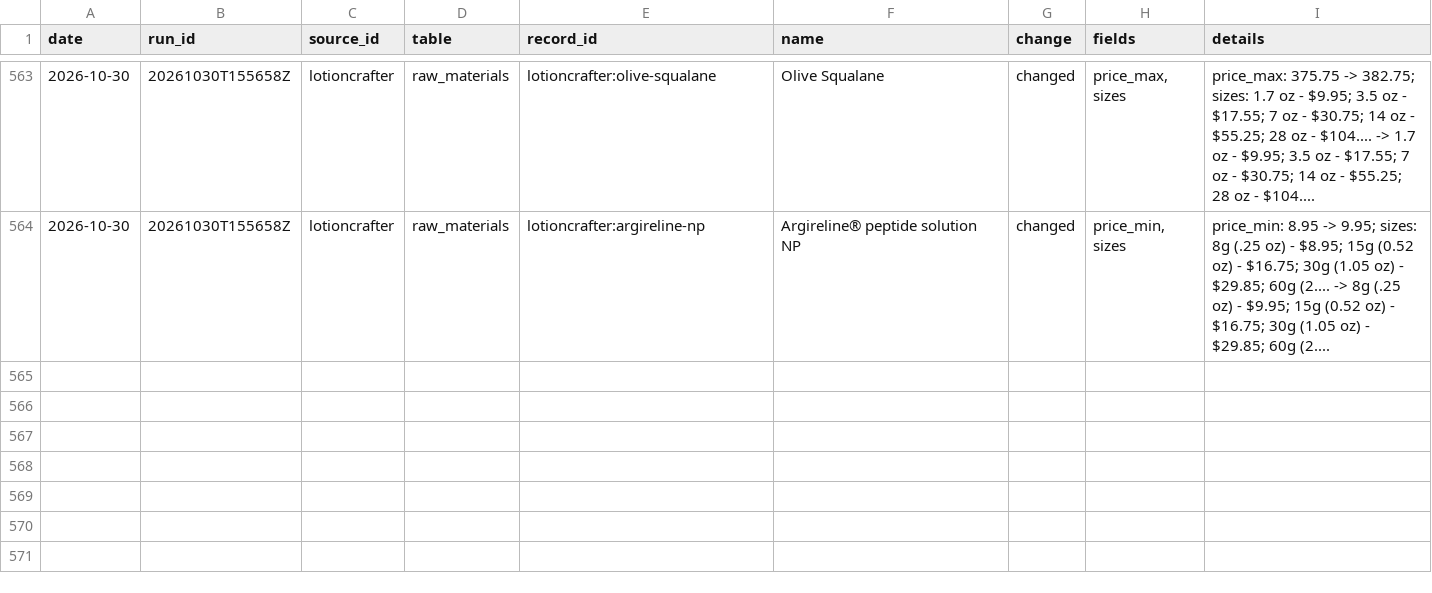
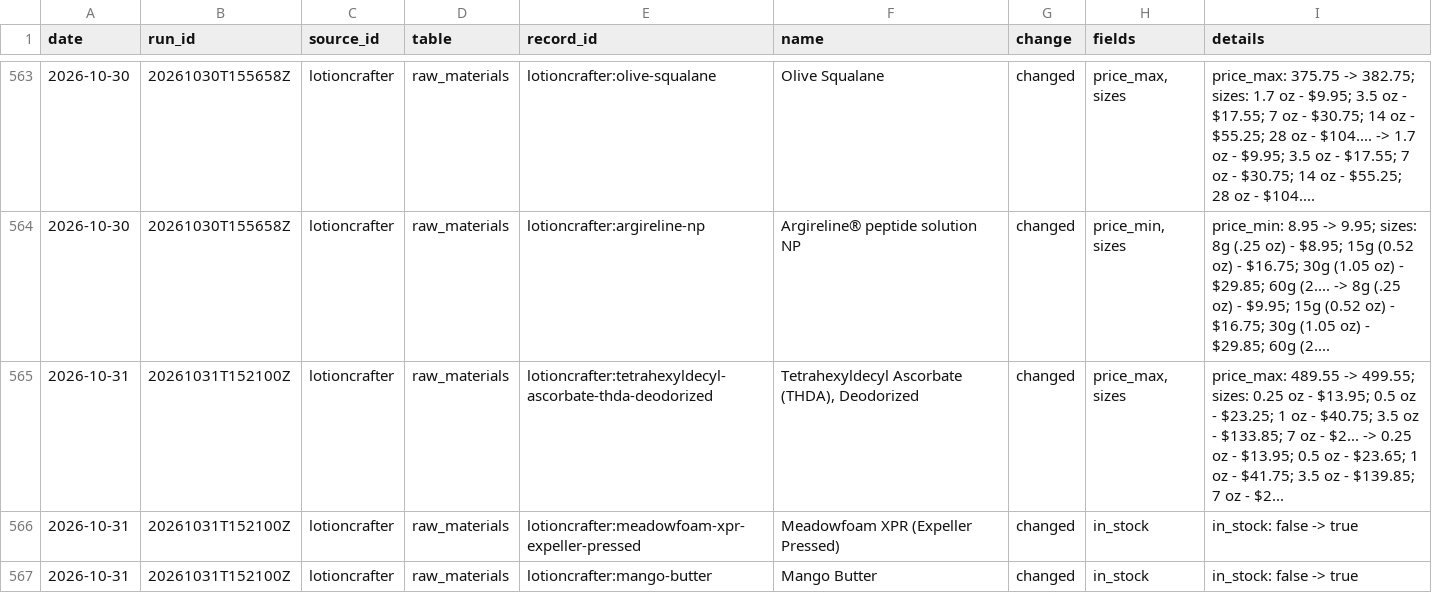
Before and after one commit to Arnitah/skincare-data-hub, a CSV file: data/change_log.csv, drawn as a sheet; only a part is shown, gaps mark what is left out; the diff names each change by its address in the sheet, - before the commit and + after, or states it on an @@ line.

```diff
--- a/data/change_log.csv
+++ b/data/change_log.csv
+row 565: 2026-10-31 | 20261031T152100Z | lotioncrafter | raw_materials | lotioncrafter:tetrahexyldecyl-ascorbate-thda-deodorized | Tetrahexyldecyl Ascorbate (THDA), Deodorized | changed | price_max, sizes | price_max: 489.55 -> 499.55; sizes: 0.25 oz - $13.95; 0.5 oz - $23.25; 1 oz - $40.75; 3.5 oz - $133.85; 7 oz - $2... -> 0.25 oz - $13.95; 0.5 oz - $23.65; 1 oz - $41.75; 3.5 oz - $139.85; 7 oz - $2...
+row 566: 2026-10-31 | 20261031T152100Z | lotioncrafter | raw_materials | lotioncrafter:meadowfoam-xpr-expeller-pressed | Meadowfoam XPR (Expeller Pressed) | changed | in_stock | in_stock: false -> true
+row 567: 2026-10-31 | 20261031T152100Z | lotioncrafter | raw_materials | lotioncrafter:mango-butter | Mango Butter | changed | in_stock | in_stock: false -> true
```
Also changed, not shown: data/sheets/change_log_recent.csv, data/sheets/products_part1.csv, 31 other files.
